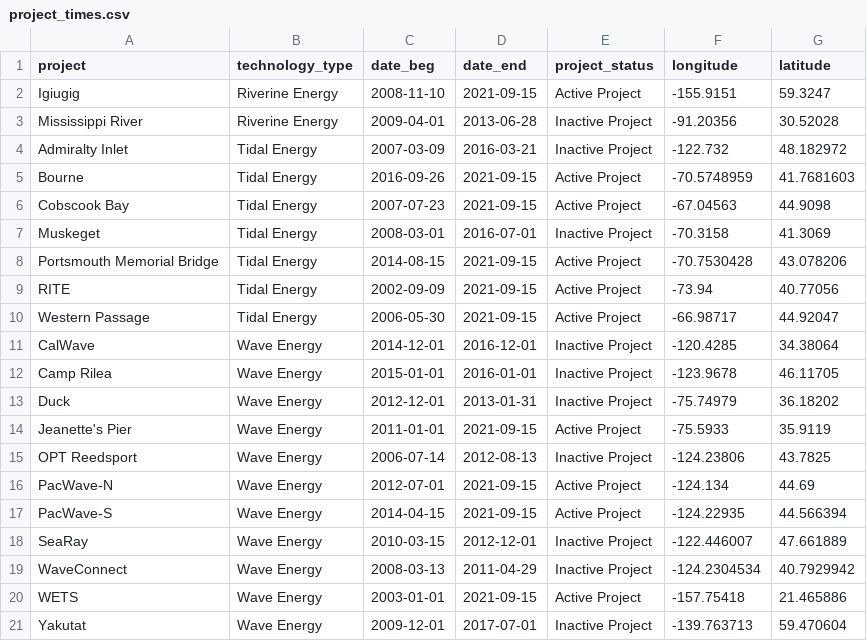
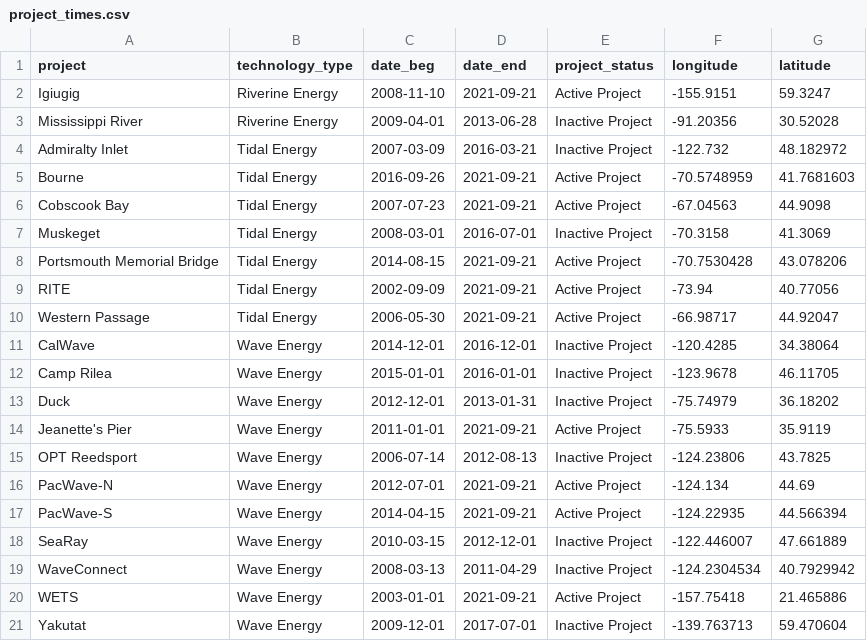
Before and after one commit to marineenergy/apps, a CSV file: data/project_times.csv, drawn as a sheet.

```diff
--- a/data/project_times.csv
+++ b/data/project_times.csv
@@ -1,11 +1,11 @@
 project,technology_type,date_beg,date_end,project_status,longitude,latitude
-Igiugig,Riverine Energy,2008-11-10,2021-09-15,Active Project,-155.9151,59.3247
+Igiugig,Riverine Energy,2008-11-10,2021-09-21,Active Project,-155.9151,59.3247
 Mississippi River,Riverine Energy,2009-04-01,2013-06-28,Inactive Project,-91.20356,30.52028
 Admiralty Inlet,Tidal Energy,2007-03-09,2016-03-21,Inactive Project,-122.732,48.182972
-Bourne,Tidal Energy,2016-09-26,2021-09-15,Active Project,-70.5748959,41.7681603
-Cobscook Bay,Tidal Energy,2007-07-23,2021-09-15,Active Project,-67.04563,44.9098
+Bourne,Tidal Energy,2016-09-26,2021-09-21,Active Project,-70.5748959,41.7681603
+Cobscook Bay,Tidal Energy,2007-07-23,2021-09-21,Active Project,-67.04563,44.9098
 Muskeget,Tidal Energy,2008-03-01,2016-07-01,Inactive Project,-70.3158,41.3069
-Portsmouth Memorial Bridge,Tidal Energy,2014-08-15,2021-09-15,Active Project,-70.7530428,43.078206
-RITE,Tidal Energy,2002-09-09,2021-09-15,Active Project,-73.94,40.77056
-Western Passage,Tidal Energy,2006-05-30,2021-09-15,Active Project,-66.98717,44.92047
+Portsmouth Memorial Bridge,Tidal Energy,2014-08-15,2021-09-21,Active Project,-70.7530428,43.078206
+RITE,Tidal Energy,2002-09-09,2021-09-21,Active Project,-73.94,40.77056
+Western Passage,Tidal Energy,2006-05-30,2021-09-21,Active Project,-66.98717,44.92047
 CalWave,Wave Energy,2014-12-01,2016-12-01,Inactive Project,-120.4285,34.38064
@@ -13,9 +13,9 @@ Camp Rilea,Wave Energy,2015-01-01,2016-01-01,Inactive Project,-123.9678,46.11705
 Duck,Wave Energy,2012-12-01,2013-01-31,Inactive Project,-75.74979,36.18202
-Jeanette's Pier,Wave Energy,2011-01-01,2021-09-15,Active Project,-75.5933,35.9119
+Jeanette's Pier,Wave Energy,2011-01-01,2021-09-21,Active Project,-75.5933,35.9119
 OPT Reedsport,Wave Energy,2006-07-14,2012-08-13,Inactive Project,-124.23806,43.7825
-PacWave-N,Wave Energy,2012-07-01,2021-09-15,Active Project,-124.134,44.69
-PacWave-S,Wave Energy,2014-04-15,2021-09-15,Active Project,-124.22935,44.566394
+PacWave-N,Wave Energy,2012-07-01,2021-09-21,Active Project,-124.134,44.69
+PacWave-S,Wave Energy,2014-04-15,2021-09-21,Active Project,-124.22935,44.566394
 SeaRay,Wave Energy,2010-03-15,2012-12-01,Inactive Project,-122.446007,47.661889
 WaveConnect,Wave Energy,2008-03-13,2011-04-29,Inactive Project,-124.2304534,40.7929942
-WETS,Wave Energy,2003-01-01,2021-09-15,Active Project,-157.75418,21.465886
+WETS,Wave Energy,2003-01-01,2021-09-21,Active Project,-157.75418,21.465886
 Yakutat,Wave Energy,2009-12-01,2017-07-01,Inactive Project,-139.763713,59.470604
```
Also changed, not shown: data/project_sites.csv, 5 other files.
